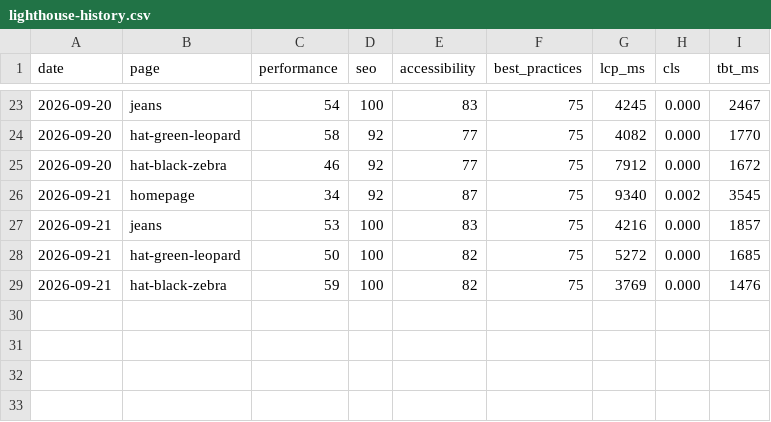
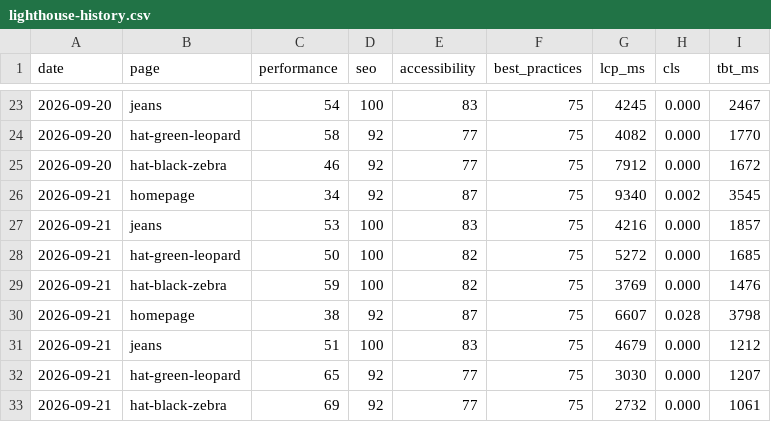
Before and after one commit to asos-koyeshassan/Rabiun-QA, a CSV file: data/lighthouse-history.csv, drawn as a sheet; only a part is shown, gaps mark what is left out.

```diff
--- a/data/lighthouse-history.csv
+++ b/data/lighthouse-history.csv
@@ -29 +29,5 @@ date,page,performance,seo,accessibility,best_practices,lcp_ms,cls,tbt_ms
 2026-09-21,hat-black-zebra,59,100,82,75,3769,0.000,1476
+2026-09-21,homepage,38,92,87,75,6607,0.028,3798
+2026-09-21,jeans,51,100,83,75,4679,0.000,1212
+2026-09-21,hat-green-leopard,65,92,77,75,3030,0.000,1207
+2026-09-21,hat-black-zebra,69,92,77,75,2732,0.000,1061
```
Also changed, not shown: 1 other file.
